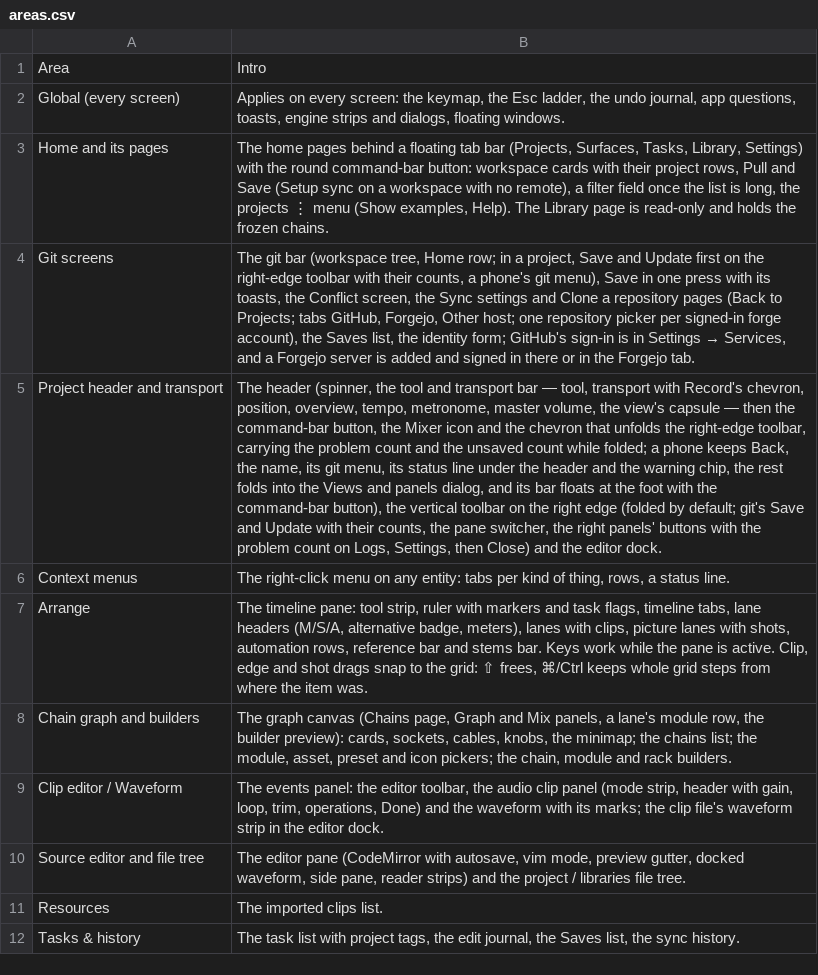
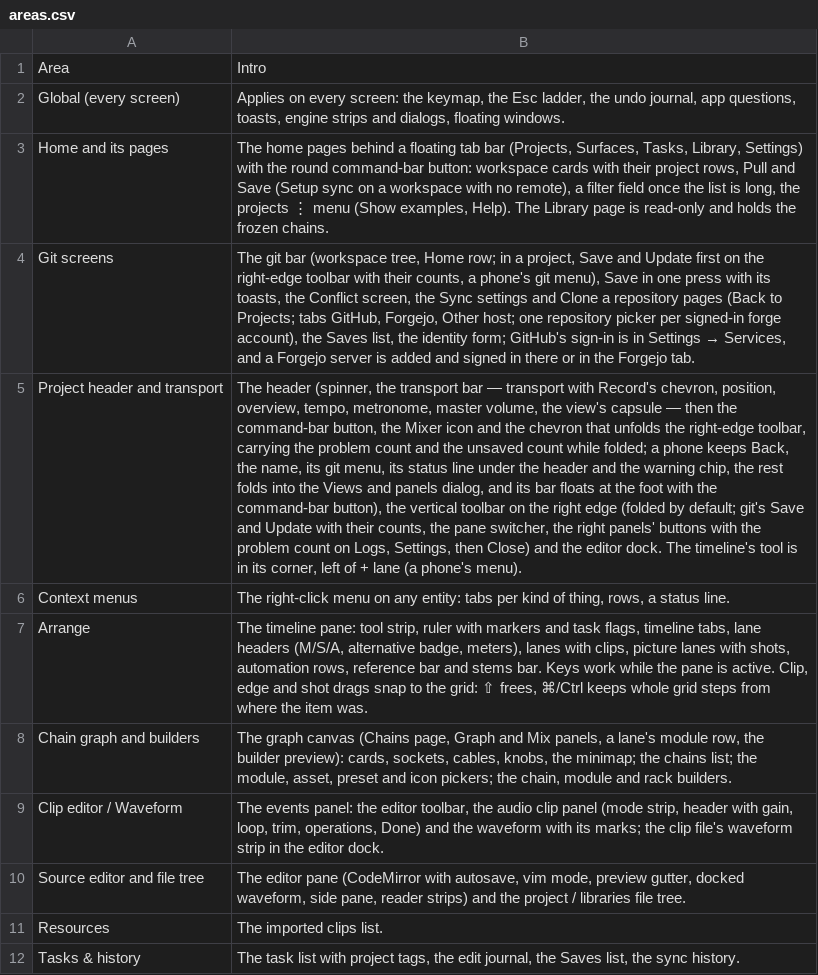
Before and after one commit to fredericlb/k7-daw, a CSV file: apps/k7-daw-frontend/docs/interactions/areas.csv, drawn as a sheet; only a part is shown; the diff names each change by its address in the sheet, - before the commit and + after, or states it on an @@ line.

```diff
--- a/apps/k7-daw-frontend/docs/interactions/areas.csv
+++ b/apps/k7-daw-frontend/docs/interactions/areas.csv
-B5: …(spinner, the tool and transport bar — tool, transport with Record's chevron, position, overview, tempo, metronome, master volume, the view's capsule — then the command-bar button, the Mixer icon and the chevron that unfolds the right-edge toolbar, carrying the problem count and the unsaved count while folded; a phone keeps Back, the name, its git menu, its status line under the header and the warning chip, the rest folds into the Views and panels dialog, and its bar floats at the foot with the command-bar button), the vertical toolbar on the right edge (folded by default; git's Save and Update with their counts, the pane switcher, the right panels' buttons with the problem count on Logs, Settings, then Close) and the editor dock.
+B5: …(spinner, the transport bar — transport with Record's chevron, position, overview, tempo, metronome, master volume, the view's capsule — then the command-bar button, the Mixer icon and the chevron that unfolds the right-edge toolbar, carrying the problem count and the unsaved count while folded; a phone keeps Back, the name, its git menu, its status line under the header and the warning chip, the rest folds into the Views and panels dialog, and its bar floats at the foot with the command-bar button), the vertical toolbar on the right edge (folded by default; git's Save and Update with their counts, the pane switcher, the right panels' buttons with the problem count on Logs, Settings, then Close) and the editor dock. The timeline's tool is in its corner, left of + lane (a phone's menu).
```
Also changed, not shown: apps/k7-daw-frontend/docs/interactions/interactions.csv, 8 other files.
